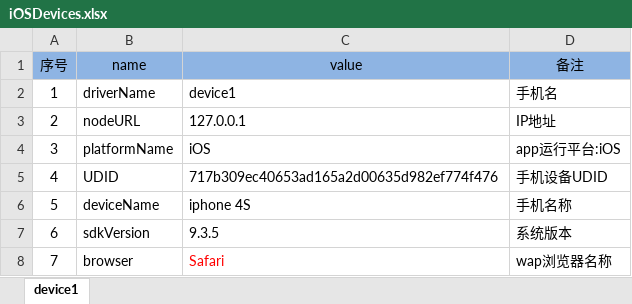
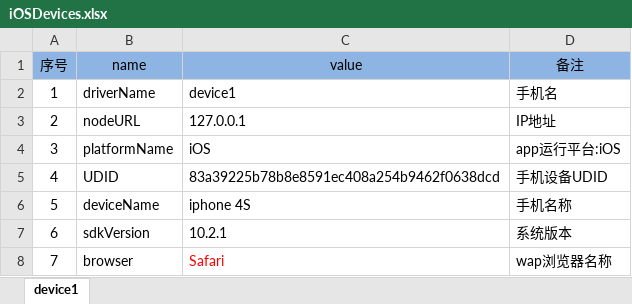
Before and after one commit to andyzhou192/AppiumXM, an Excel workbook: devices/iOSDevices.xlsx, sheet device1, drawn as a sheet; values as stored, in another font and other column widths than the file's, no borders; table styles not drawn; the diff names each change by its address in the sheet, - before the commit and + after, or states it on an @@ line.

```diff
--- a/devices/iOSDevices.xlsx (sheet device1)
+++ b/devices/iOSDevices.xlsx (sheet device1)
-C5 (value): 717b309ec40653ad165a2d00635d982ef774f476
+C5 (value): 83a39225b78b8e8591ec408a254b9462f0638dcd
-C7 (value): 9.3.5
+C7 (value): 10.2.1
```
Also changed, not shown: testcase/PageObject.xlsx, testcase/TestCase.xlsx, 3 other files.
